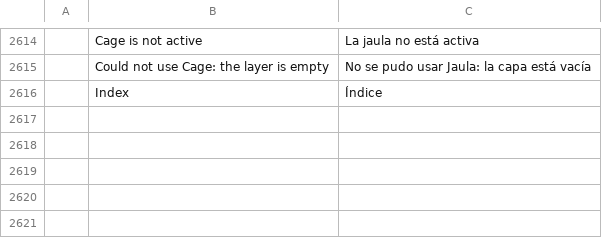
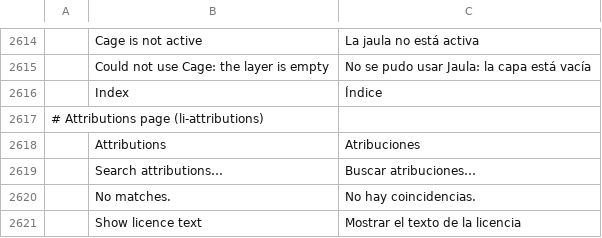
Before and after one commit to zdbosoxfan/local-image, a TSV file: crates/pc-ui-egui/src/i18n/es.tsv, drawn as a sheet; only a part is shown, gaps mark what is left out; the diff names each change by its address in the sheet, - before the commit and + after, or states it on an @@ line.

```diff
--- a/crates/pc-ui-egui/src/i18n/es.tsv
+++ b/crates/pc-ui-egui/src/i18n/es.tsv
+row 2617: # Attributions page (li-attributions)
+row 2618:  | Attributions | Atribuciones
+row 2619:  | Search attributions… | Buscar atribuciones…
+row 2620:  | No matches. | No hay coincidencias.
+row 2621:  | Show licence text | Mostrar el texto de la licencia
```
Also changed, not shown: crates/pc-ui-egui/src/i18n/fr.tsv, crates/pc-ui-egui/src/i18n/it.tsv, 33 other files.
